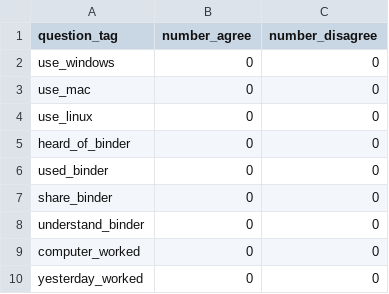
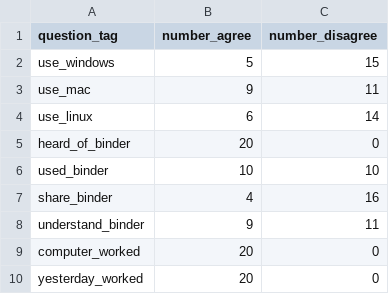
Before and after one commit to alexmorley/whybinder, a CSV file: data.csv, drawn as a sheet.

Commit message:
Collect market research data

```diff
--- a/data.csv
+++ b/data.csv
@@ -1,10 +1,10 @@
 question_tag,number_agree,number_disagree
-use_windows,0,0
-use_mac,0,0
-use_linux,0,0
-heard_of_binder,0,0
-used_binder,0,0
-share_binder,0,0
-understand_binder,0,0
-computer_worked,0,0
-yesterday_worked,0,0
+use_windows,5,15
+use_mac,9,11
+use_linux,6,14
+heard_of_binder,20,0
+used_binder,10,10
+share_binder,4,16
+understand_binder,9,11
+computer_worked,20,0
+yesterday_worked,20,0
```
